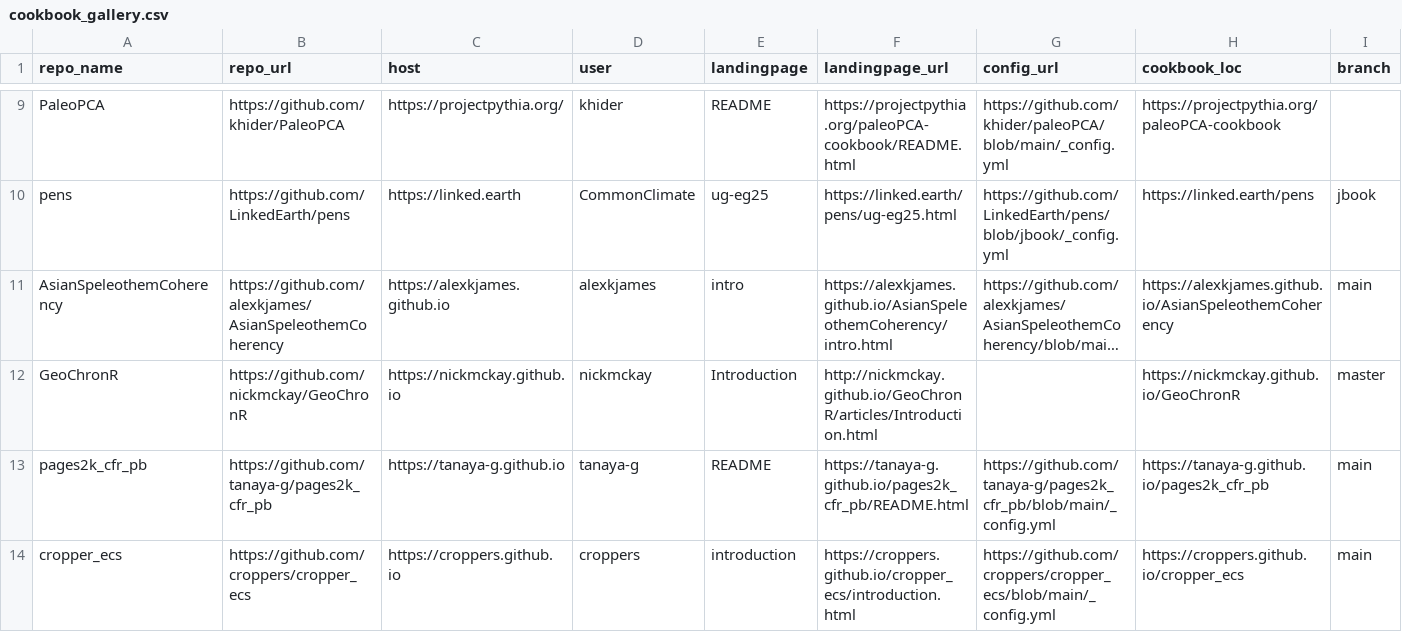
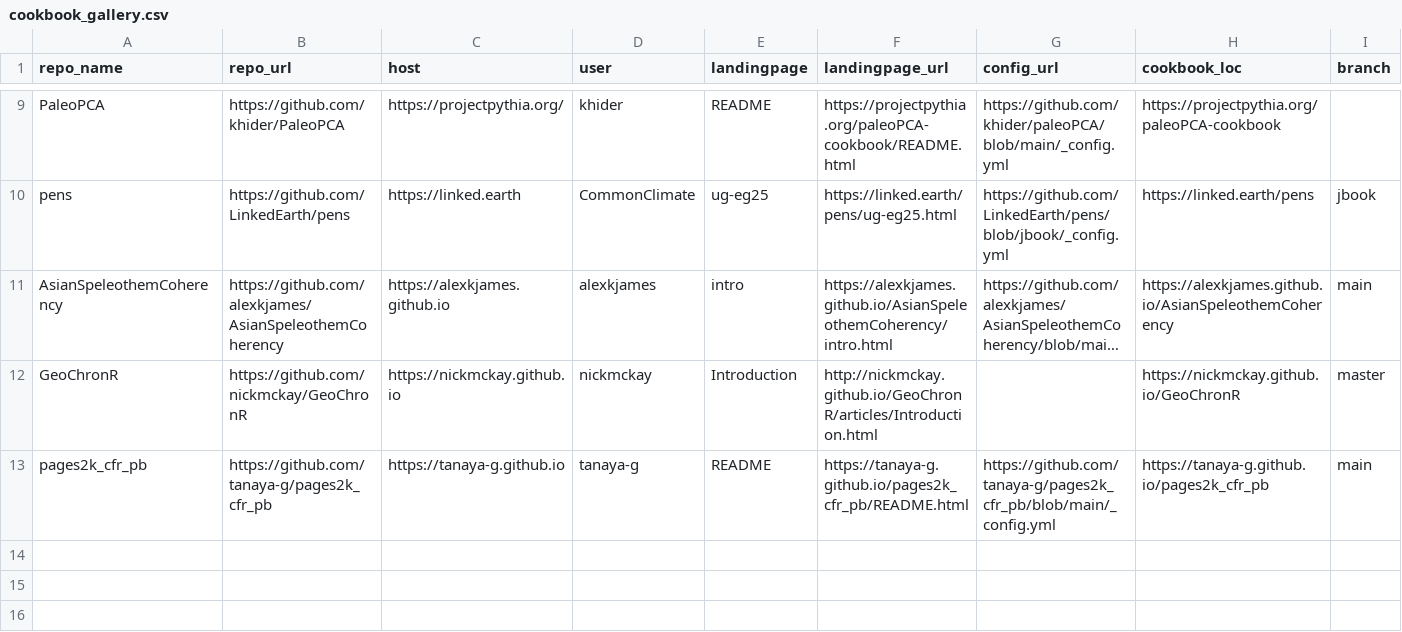
Before and after one commit to LinkedEarth/PaleoBooks, a CSV file: doc/cookbook_gallery.csv, drawn as a sheet; only a part is shown, gaps mark what is left out; long unchanged cells end in ….

```diff
--- a/doc/cookbook_gallery.csv
+++ b/doc/cookbook_gallery.csv
@@ -13,2 +13 @@ GeoChronR,https://github.com/nickmckay/GeoChronR,https://nickmckay.github.io,nic
 pages2k_cfr_pb,https://github.com/tanaya-g/pages2k_cfr_pb,https://tanaya-g.github.io,tanaya-g,README,https://tanaya-g.github.io/pages2k_cfr_pb/README.html,https://github.com/tanaya-g/pages2k_cfr_pb/blob/main/_config.yml, https://tanaya-g.github.io/pages2k_cfr_pb,main
-cropper_ecs,https://github.com/croppers/cropper_ecs,https://croppers.github.io,croppers,introduction,https://croppers.github.io/cropper_ecs/introduction.html,https://github.com/croppers/cropper_ecs/blob/main/_config.yml,https://croppers.github.io/cropper_ecs,main
```
Also changed, not shown: 1 other file.
